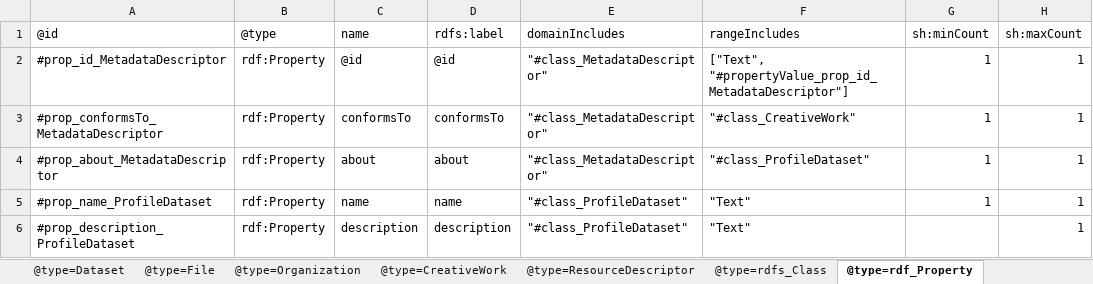
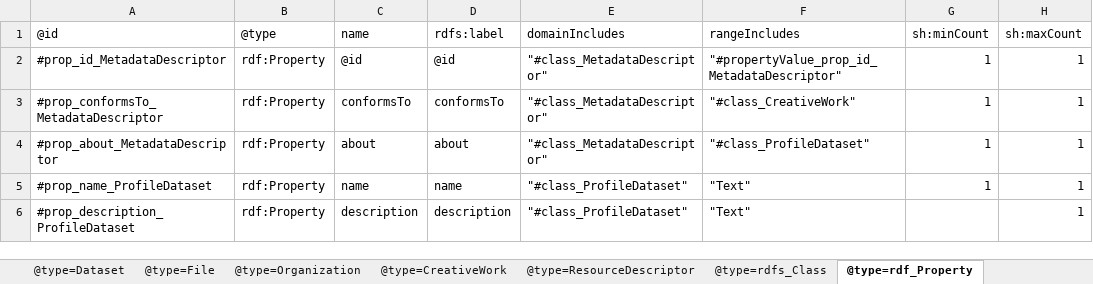
Before and after one commit to Language-Research-Technology/ro-crate-masp, an Excel workbook: profiles/ro-crate-masp/profile-crate/ro-crate-metadata.xlsx, sheet @type=rdf_Property, drawn as a sheet; only a part is shown; values as stored, in another font and other column widths than the file's, no borders; the diff names each change by its address in the sheet, - before the commit and + after, or states it on an @@ line.

```diff
--- a/profiles/ro-crate-masp/profile-crate/ro-crate-metadata.xlsx (sheet @type=rdf_Property)
+++ b/profiles/ro-crate-masp/profile-crate/ro-crate-metadata.xlsx (sheet @type=rdf_Property)
-F2: ["Text", "#propertyValue_prop_id_MetadataDescriptor"]
+F2: "#propertyValue_prop_id_MetadataDescriptor"
```
Also changed, not shown: profiles/ldac/profile-crate/ro-crate-metadata.xlsx, profiles/software/profile-crate/ro-crate-metadata.xlsx, 9 other files.
